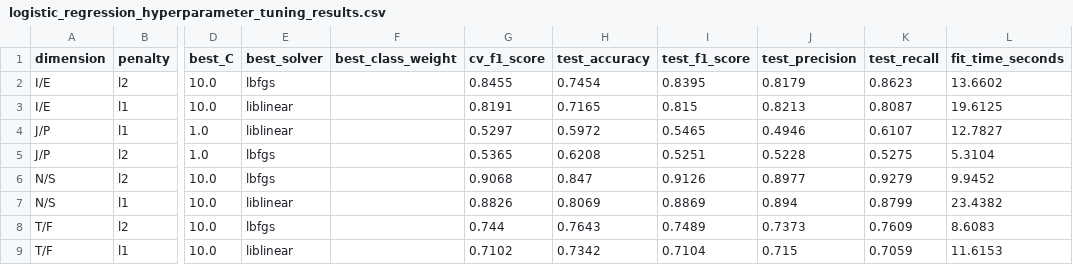
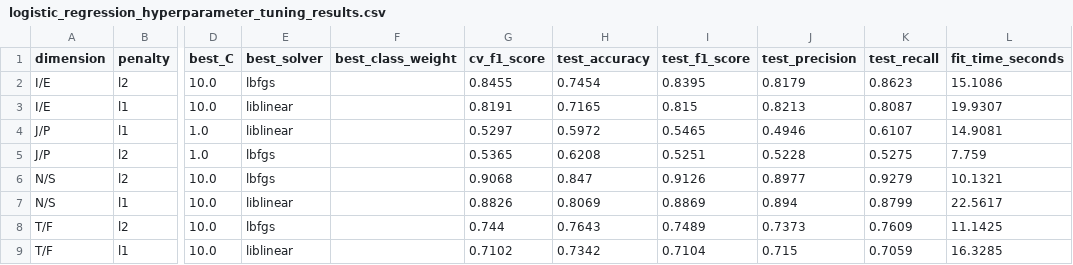
Before and after one commit to GentNisjes/ML_MBTI_project, a CSV file: notebooks/logistic_regression_hyperparameter_tuning_results.csv, drawn as a sheet; only a part is shown, gaps mark what is left out; the diff names each change by its address in the sheet, - before the commit and + after, or states it on an @@ line.

Commit message:
[Fix] Fixed the logistic regression files codewise

```diff
--- a/notebooks/logistic_regression_hyperparameter_tuning_results.csv
+++ b/notebooks/logistic_regression_hyperparameter_tuning_results.csv
-L2 (fit_time_seconds): 13.6602
+L2 (fit_time_seconds): 15.1086
-L3 (fit_time_seconds): 19.6125
+L3 (fit_time_seconds): 19.9307
-L4 (fit_time_seconds): 12.7827
+L4 (fit_time_seconds): 14.9081
-L5 (fit_time_seconds): 5.3104
+L5 (fit_time_seconds): 7.759
-L6 (fit_time_seconds): 9.9452
+L6 (fit_time_seconds): 10.1321
-L7 (fit_time_seconds): 23.4382
+L7 (fit_time_seconds): 22.5617
-L8 (fit_time_seconds): 8.6083
+L8 (fit_time_seconds): 11.1425
-L9 (fit_time_seconds): 11.6153
+L9 (fit_time_seconds): 16.3285
```
Also changed, not shown: 2 other files.
